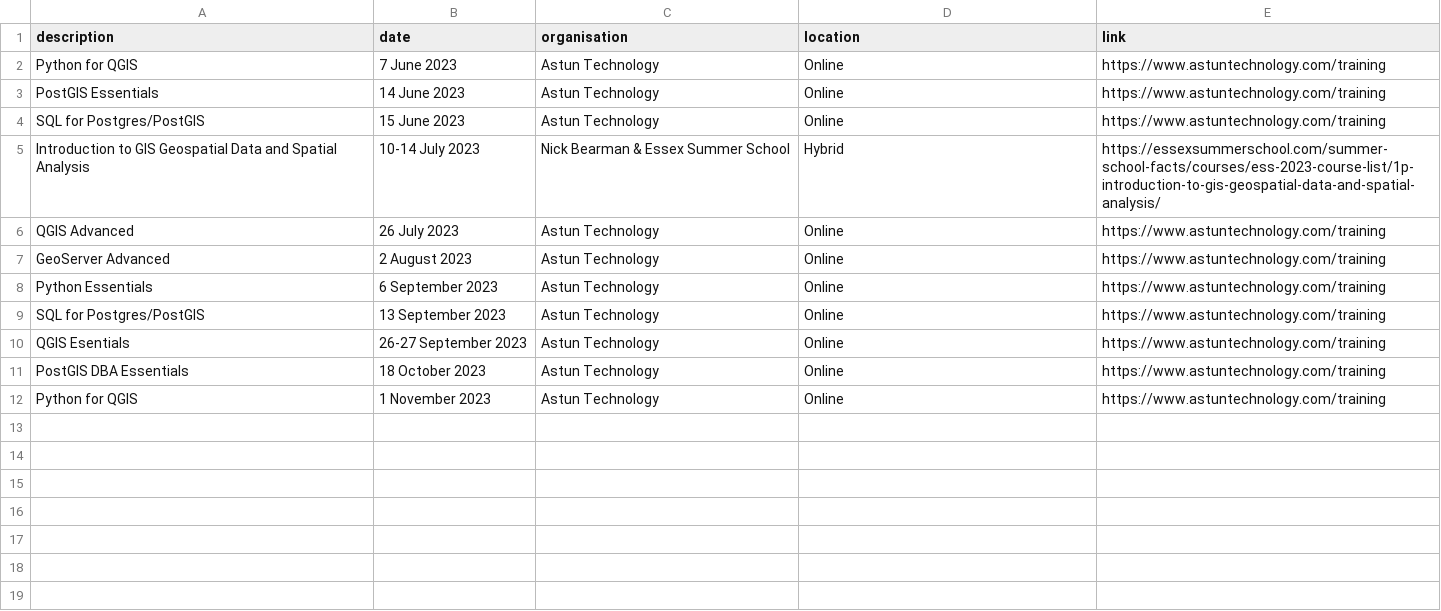
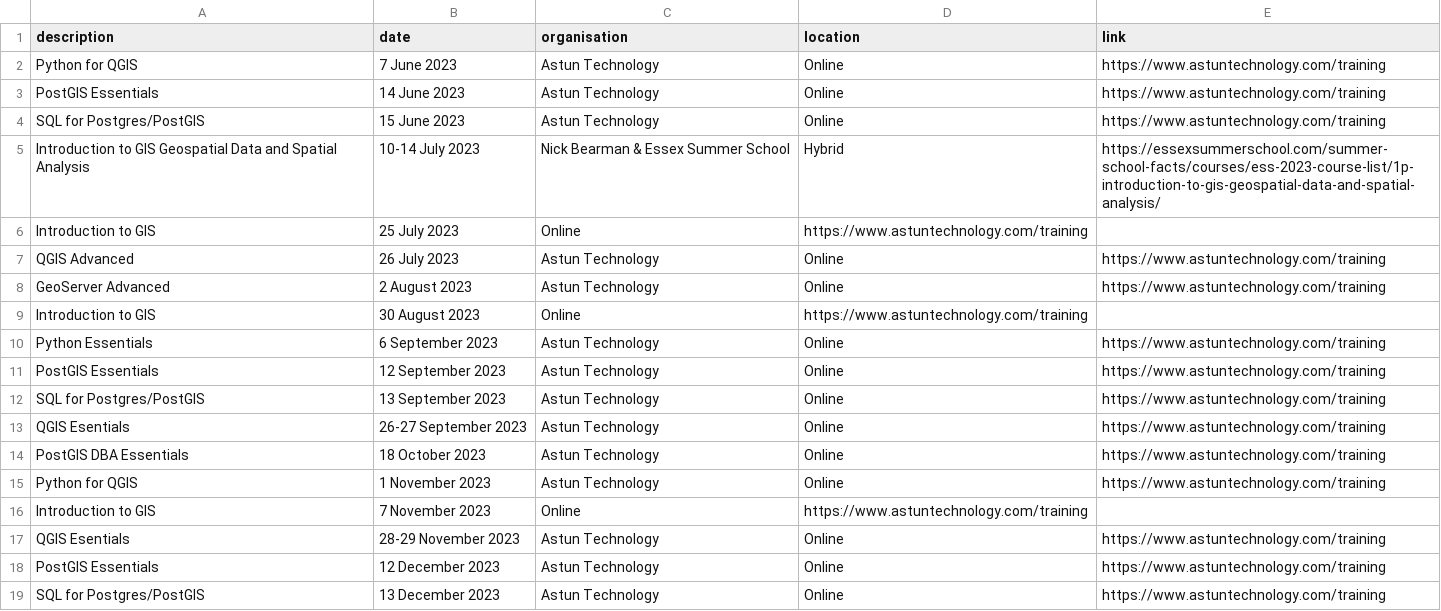
Before and after one commit to rachelesmee/website, a CSV file: _data/osgeouk_training.csv, drawn as a sheet; the diff names each change by its address in the sheet, - before the commit and + after, or states it on an @@ line.

Commit message:
added some more Astun training courses to the calendar

```diff
--- a/_data/osgeouk_training.csv
+++ b/_data/osgeouk_training.csv
+row 6: Introduction to GIS | 25 July 2023 | Online | https://www.astuntechnology.com/training
+row 9: Introduction to GIS | 30 August 2023 | Online | https://www.astuntechnology.com/training
+row 11: PostGIS Essentials | 12 September 2023 | Astun Technology | Online | https://www.astuntechnology.com/training
+row 16: Introduction to GIS | 7 November 2023 | Online | https://www.astuntechnology.com/training
+row 17: QGIS Esentials | 28-29 November 2023 | Astun Technology | Online | https://www.astuntechnology.com/training
+row 18: PostGIS Essentials | 12 December 2023 | Astun Technology | Online | https://www.astuntechnology.com/training
+row 19: SQL for Postgres/PostGIS | 13 December 2023 | Astun Technology | Online | https://www.astuntechnology.com/training
```
